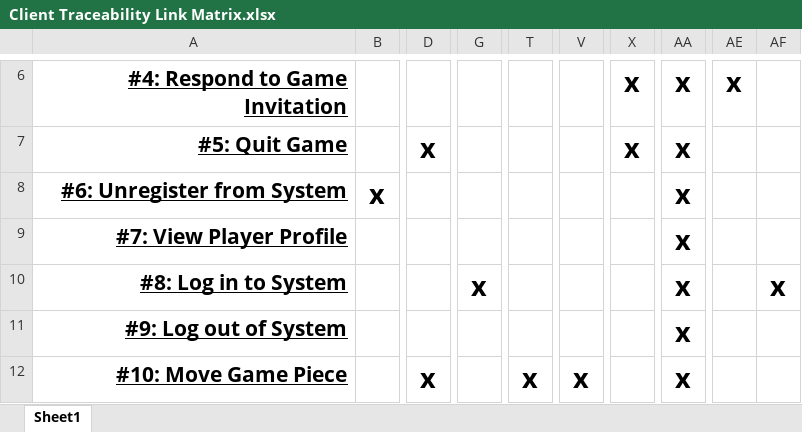
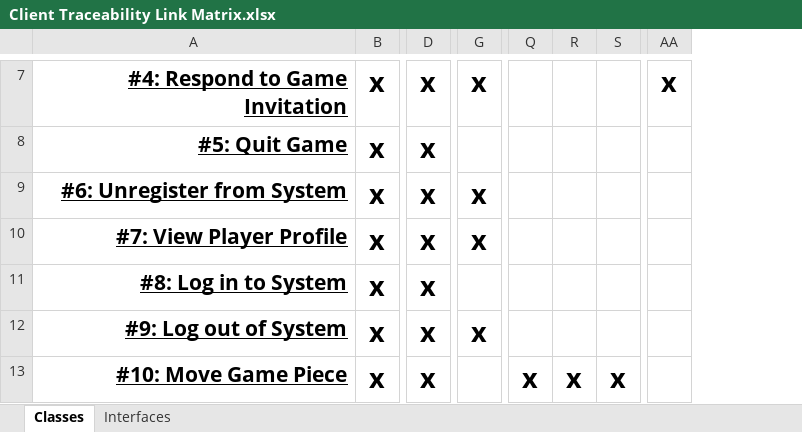
Before and after one commit to amgunden/cs414-f17-301-chessire-coders, an Excel workbook: documentation/traceability_link_matrices/Client Traceability Link Matrix.xlsx, sheet Classes, drawn as a sheet; only a part is shown, gaps mark what is left out; values as stored, in another font and other column widths than the file's, no borders; charts and pictures not drawn; removed rows and columns are numbered as before the commit, all else as after; the diff covers the shown part only; the diff names each change by its address in the sheet, - before the commit and + after, or states it on an @@ line.

```diff
--- a/documentation/traceability_link_matrices/Client Traceability Link Matrix.xlsx (sheet Classes)
+++ b/documentation/traceability_link_matrices/Client Traceability Link Matrix.xlsx (sheet Classes)
-sheet tab: Sheet1
+sheet tab: Classes
+sheet tab: Interfaces
-column B, row 8: x
+column B, rows 7-13: all x
+column Q, row 13: x
+column R, row 13: x
+column S, row 13: x
-column T, row 12: x
-column V, row 12: x
-column X, rows 6-7: x | x
-column AE, row 6: x
-column AF, row 10: x
-D7: (empty)
+D7: x
-G7: (empty)
+G7: x
-AA8:AA13: x
+AA8:AA13: (empty)
-D9:D12: (empty)
+D9:D12: x
-G9:G10: (empty)
+G9:G10: x
-G11: x
+G11: (empty)
-G12: (empty)
+G12: x
```
Also changed, not shown: 6 added rows, 1 removed row, 1 removed column and 55 edited cells elsewhere in this sheet, charts or pictures, documentation/traceability_link_matrices/Server Traceability Link Matrix.xlsx, 4 other files.
